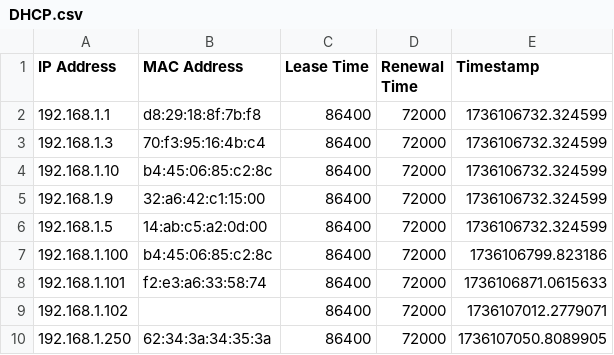
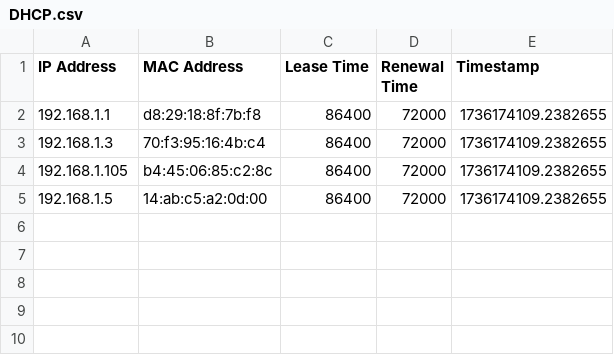
Before and after one commit to omar4a/Networks, a CSV file: dist/DHCP.csv, drawn as a sheet.

```diff
--- a/dist/DHCP.csv
+++ b/dist/DHCP.csv
@@ -1,10 +1,5 @@
 IP Address,MAC Address,Lease Time,Renewal Time,Timestamp
-192.168.1.1,d8:29:18:8f:7b:f8,86400,72000,1736106732.324599
-192.168.1.3,70:f3:95:16:4b:c4,86400,72000,1736106732.324599
-192.168.1.10,b4:45:06:85:c2:8c,86400,72000,1736106732.324599
-192.168.1.9,32:a6:42:c1:15:00,86400,72000,1736106732.324599
-192.168.1.5,14:ab:c5:a2:0d:00,86400,72000,1736106732.324599
-192.168.1.100,b4:45:06:85:c2:8c,86400,72000,1736106799.823186
-192.168.1.101,f2:e3:a6:33:58:74,86400,72000,1736106871.0615633
-192.168.1.102,,86400,72000,1736107012.2779071
-192.168.1.250,62:34:3a:34:35:3a,86400,72000,1736107050.8089905
+192.168.1.1,d8:29:18:8f:7b:f8,86400,72000,1736174109.2382655
+192.168.1.3,70:f3:95:16:4b:c4,86400,72000,1736174109.2382655
+192.168.1.105,b4:45:06:85:c2:8c,86400,72000,1736174109.2382655
+192.168.1.5,14:ab:c5:a2:0d:00,86400,72000,1736174109.2382655
```
Also changed, not shown: DHCP.csv, 6 other files.
